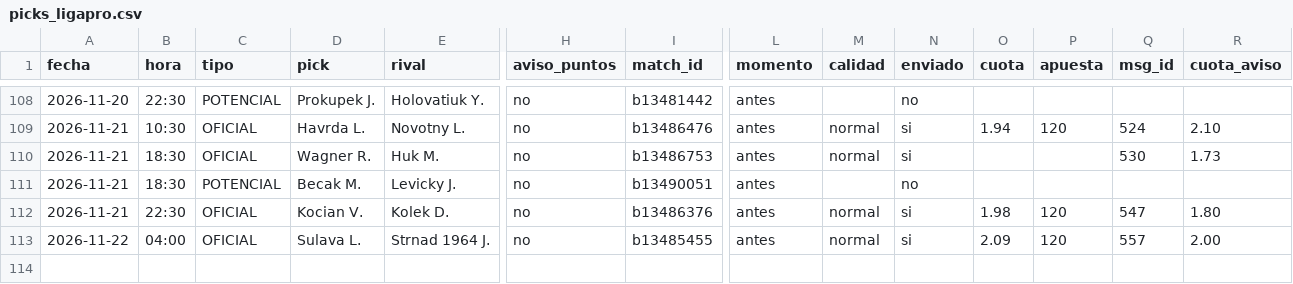
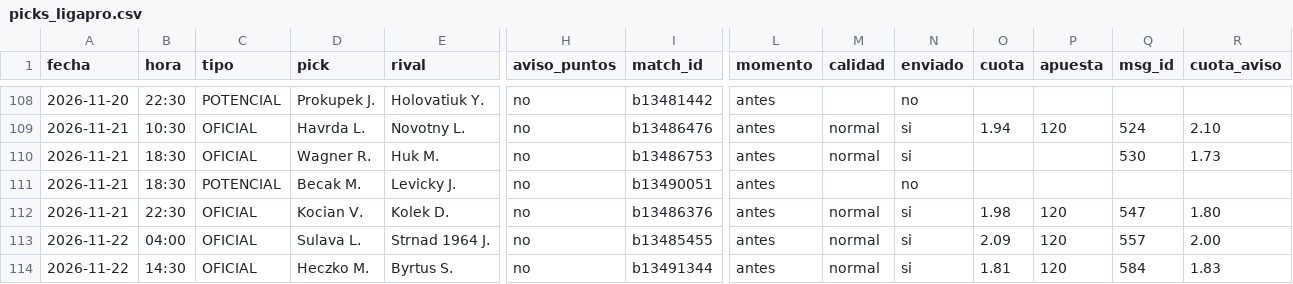
Before and after one commit to manuvaldespartera3-netizen/tt-avisador, a CSV file: picks_ligapro.csv, drawn as a sheet; only a part is shown, gaps mark what is left out; rows hold the shown columns only; the diff names each change by its address in the sheet, - before the commit and + after, or states it on an @@ line.

Commit message:
Liga Pro picks

```diff
--- a/picks_ligapro.csv
+++ b/picks_ligapro.csv
+row 114: 2026-11-22 | 14:30 | OFICIAL | Heczko M. | Byrtus S. | no | b13491344 | antes | normal | si | 1.81 | 120 | 584 | 1.83
```
